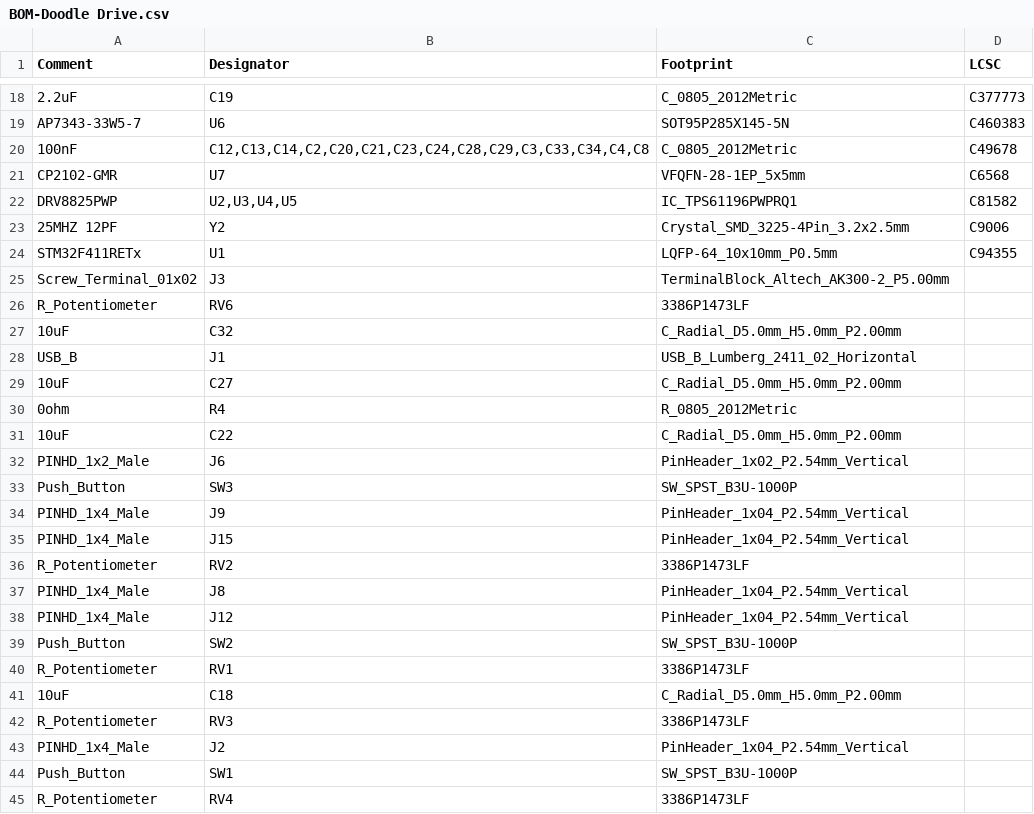
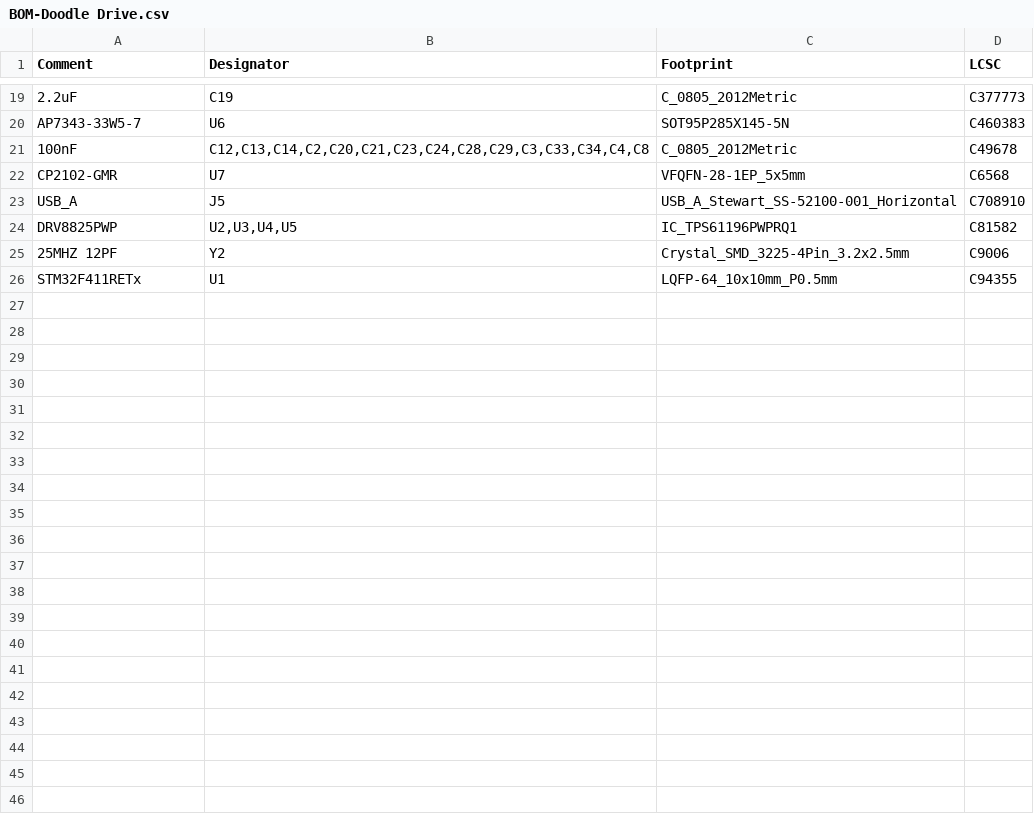
Before and after one commit to eliavandini/Doodle-Drive, a CSV file: jlcpcb/production_files/BOM-Doodle Drive.csv, drawn as a sheet; only a part is shown, gaps mark what is left out; the diff covers the shown part only.

```diff
--- a/jlcpcb/production_files/BOM-Doodle Drive.csv
+++ b/jlcpcb/production_files/BOM-Doodle Drive.csv
@@ -21,2 +22,3 @@ AP7343-33W5-7,U6,SOT95P285X145-5N,C460383
 CP2102-GMR,U7,VFQFN-28-1EP_5x5mm,C6568
+USB_A,J5,USB_A_Stewart_SS-52100-001_Horizontal,C708910
 DRV8825PWP,"U2,U3,U4,U5",IC_TPS61196PWPRQ1,C81582
@@ -24,22 +26 @@ DRV8825PWP,"U2,U3,U4,U5",IC_TPS61196PWPRQ1,C81582
 STM32F411RETx,U1,LQFP-64_10x10mm_P0.5mm,C94355
-Screw_Terminal_01x02,J3,TerminalBlock_Altech_AK300-2_P5.00mm,
-R_Potentiometer,RV6,3386P1473LF,
-10uF,C32,C_Radial_D5.0mm_H5.0mm_P2.00mm,
-USB_B,J1,USB_B_Lumberg_2411_02_Horizontal,
-10uF,C27,C_Radial_D5.0mm_H5.0mm_P2.00mm,
-0ohm,R4,R_0805_2012Metric,
-10uF,C22,C_Radial_D5.0mm_H5.0mm_P2.00mm,
-PINHD_1x2_Male,J6,PinHeader_1x02_P2.54mm_Vertical,
-Push_Button,SW3,SW_SPST_B3U-1000P,
-PINHD_1x4_Male,J9,PinHeader_1x04_P2.54mm_Vertical,
-PINHD_1x4_Male,J15,PinHeader_1x04_P2.54mm_Vertical,
-R_Potentiometer,RV2,3386P1473LF,
-PINHD_1x4_Male,J8,PinHeader_1x04_P2.54mm_Vertical,
-PINHD_1x4_Male,J12,PinHeader_1x04_P2.54mm_Vertical,
-Push_Button,SW2,SW_SPST_B3U-1000P,
-R_Potentiometer,RV1,3386P1473LF,
-10uF,C18,C_Radial_D5.0mm_H5.0mm_P2.00mm,
-R_Potentiometer,RV3,3386P1473LF,
-PINHD_1x4_Male,J2,PinHeader_1x04_P2.54mm_Vertical,
-Push_Button,SW1,SW_SPST_B3U-1000P,
-R_Potentiometer,RV4,3386P1473LF,
```
Also changed, not shown: 2 added rows, 1 removed row and 1 edited cell elsewhere in this file, jlcpcb/production_files/CPL-Doodle Drive.csv, 21 other files.
